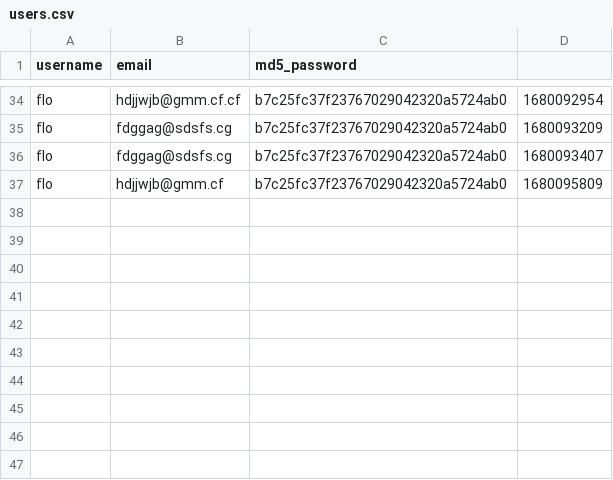
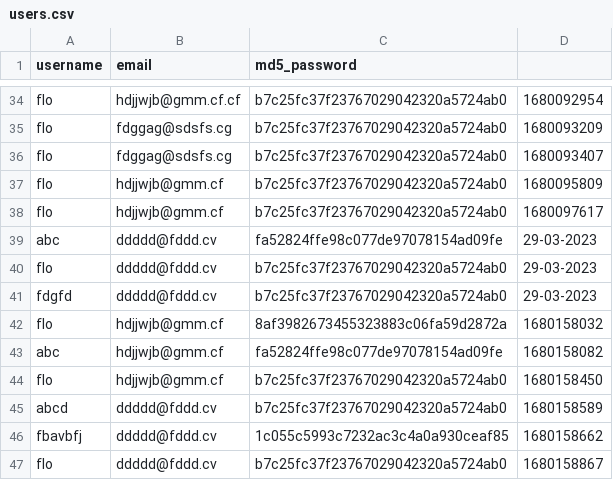
Before and after one commit to Realise-Formation-Digital/23.02-PHP-Restaurant, a CSV file: data/users.csv, drawn as a sheet; only a part is shown, gaps mark what is left out; the diff names each change by its address in the sheet, - before the commit and + after, or states it on an @@ line.

```diff
--- a/data/users.csv
+++ b/data/users.csv
+row 38: flo | hdjjwjb@gmm.cf | b7c25fc37f23767029042320a5724ab0 | 1680097617
+row 39: abc | ddddd@fddd.cv | fa52824ffe98c077de97078154ad09fe | 29-03-2023
+row 40: flo | ddddd@fddd.cv | b7c25fc37f23767029042320a5724ab0 | 29-03-2023
+row 41: fdgfd | ddddd@fddd.cv | b7c25fc37f23767029042320a5724ab0 | 29-03-2023
+row 42: flo | hdjjwjb@gmm.cf | 8af3982673455323883c06fa59d2872a | 1680158032
+row 43: abc | hdjjwjb@gmm.cf | fa52824ffe98c077de97078154ad09fe | 1680158082
+row 44: flo | hdjjwjb@gmm.cf | b7c25fc37f23767029042320a5724ab0 | 1680158450
+row 45: abcd | ddddd@fddd.cv | b7c25fc37f23767029042320a5724ab0 | 1680158589
+row 46: fbavbfj | ddddd@fddd.cv | 1c055c5993c7232ac3c4a0a930ceaf85 | 1680158662
+row 47: flo | ddddd@fddd.cv | b7c25fc37f23767029042320a5724ab0 | 1680158867
```
Also changed, not shown: 4 other files.
